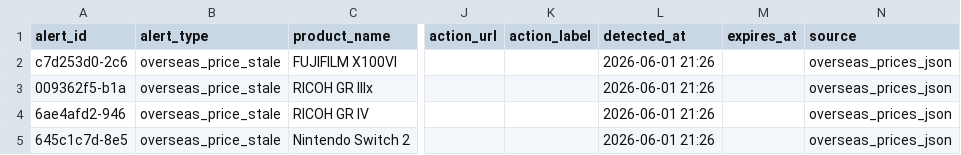
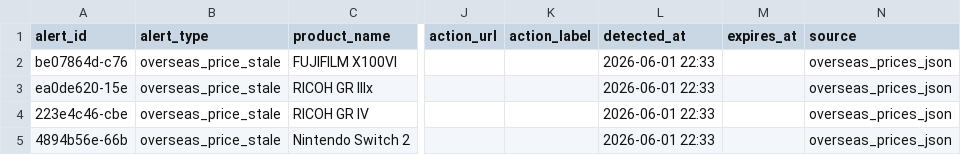
Before and after one commit to estkey0001/premium-monitor, a CSV file: data/alerts.csv, drawn as a sheet; only a part is shown, gaps mark what is left out; the diff names each change by its address in the sheet, - before the commit and + after, or states it on an @@ line.

```diff
--- a/data/alerts.csv
+++ b/data/alerts.csv
-A2 (alert_id): c7d253d0-2c6
+A2 (alert_id): be07864d-c76
-L2:L5 (detected_at): 2026-06-01 21:26
+L2:L5 (detected_at): 2026-06-01 22:33
-A3 (alert_id): 009362f5-b1a
+A3 (alert_id): ea0de620-15e
-A4 (alert_id): 6ae4afd2-946
+A4 (alert_id): 223e4c46-cbe
-A5 (alert_id): 645c1c7d-8e5
+A5 (alert_id): 4894b56e-66b
```
Also changed, not shown: data/lottery_events.csv, 24 other files.
